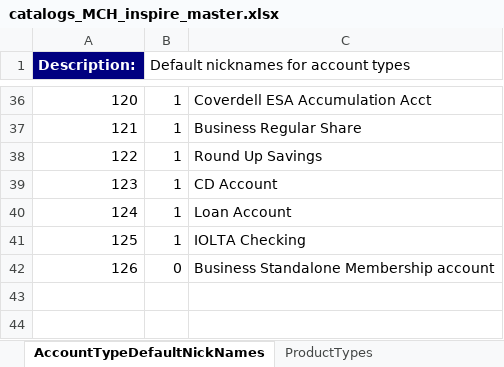
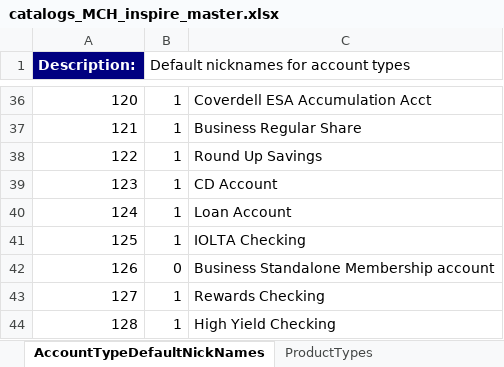
Before and after one commit to nymbusinc/nymbusolbapp, an Excel workbook: banks/inspire/catalog/catalogs_MCH_inspire_master.xlsx, sheet AccountTypeDefaultNickNames, drawn as a sheet; only a part is shown, gaps mark what is left out; values as stored, in another font and other column widths than the file's, no borders; the diff names each change by its address in the sheet, - before the commit and + after, or states it on an @@ line.

```diff
--- a/banks/inspire/catalog/catalogs_MCH_inspire_master.xlsx (sheet AccountTypeDefaultNickNames)
+++ b/banks/inspire/catalog/catalogs_MCH_inspire_master.xlsx (sheet AccountTypeDefaultNickNames)
+row 43: 127 | 1 | Rewards Checking
+row 44: 128 | 1 | High Yield Checking
```
Also changed, not shown: sheet AccountTypes, sheet CBSAccountTypeMapping.
